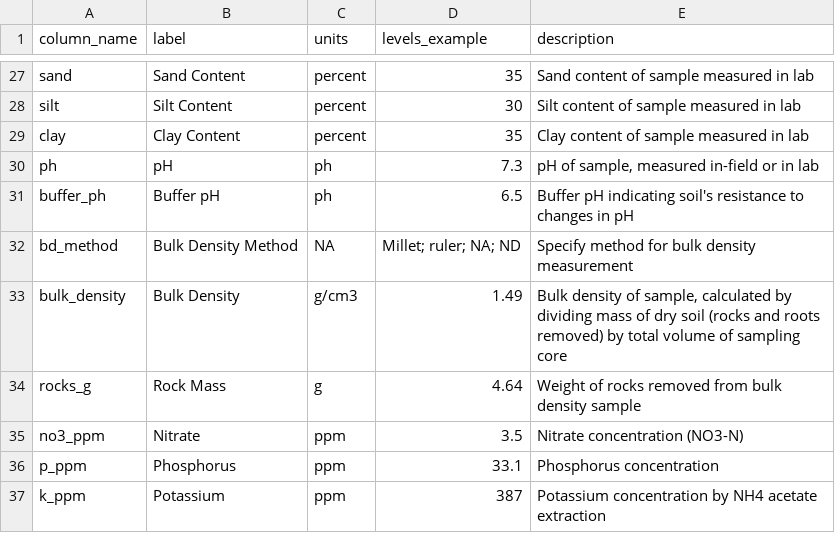
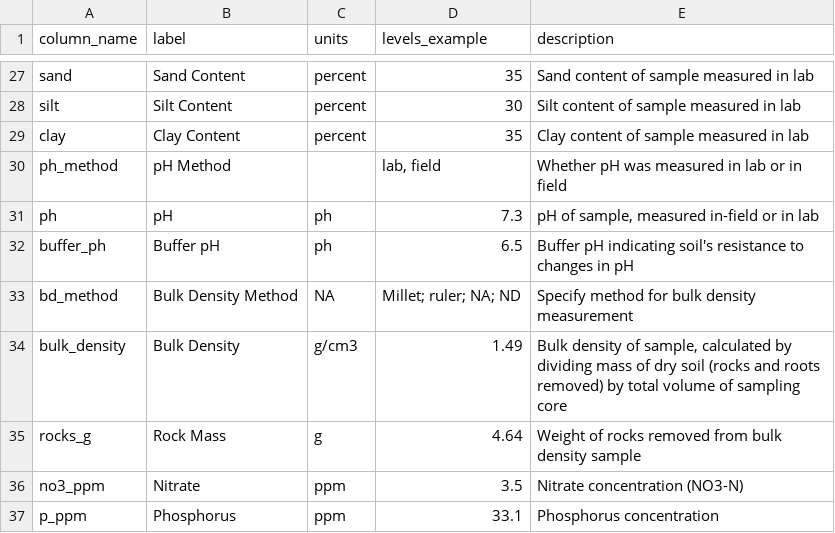
Before and after one commit to pointblue/AgC, a CSV file: point_db_metadata.csv, drawn as a sheet; only a part is shown, gaps mark what is left out; the shorter side is filled out with more unchanged rows.

```diff
--- a/point_db_metadata.csv
+++ b/point_db_metadata.csv
@@ -29,2 +29,3 @@ silt,Silt Content,percent,30,Silt content of sample measured in lab
 clay,Clay Content,percent,35,Clay content of sample measured in lab
+ph_method,pH Method,,"lab, field",Whether pH was measured in lab or in field
 ph,pH,ph,7.3,"pH of sample, measured in-field or in lab"
```
Also changed, not shown: project_design_metadata.csv, 3 other files.
